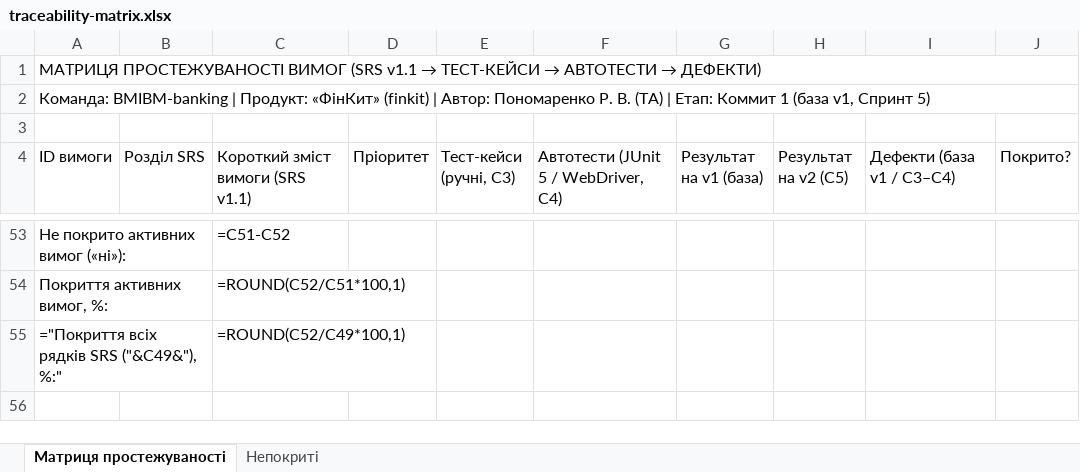
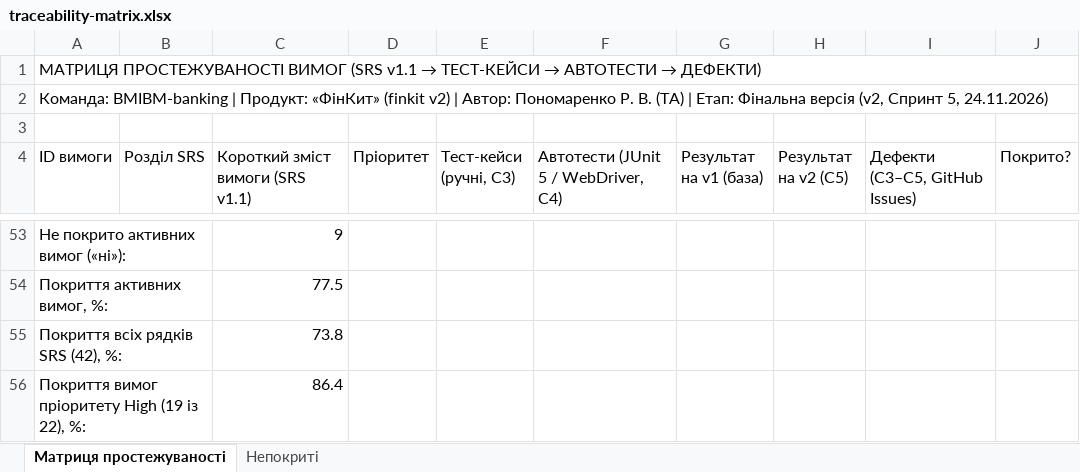
Before and after one commit to LuciferKPI/BMIBM-banking, an Excel workbook: docs/sprint5/traceability-matrix.xlsx, sheet Матриця простежуваності, drawn as a sheet; only a part is shown, gaps mark what is left out; values as stored, in another font and other column widths than the file's, no cell formats; formulas without a stored value are shown as written; removed rows and columns are numbered as before the commit, all else as after; the diff covers the shown part only; the diff names each change by its address in the sheet, - before the commit and + after, or states it on an @@ line.

```diff
--- a/docs/sprint5/traceability-matrix.xlsx (sheet Матриця простежуваності)
+++ b/docs/sprint5/traceability-matrix.xlsx (sheet Матриця простежуваності)
-A2 (ID вимоги): …Продукт: «ФінКит» (finkit) | Автор: Пономаренко Р. В. (ТА) | Етап: Коммит 1 (база v1, Спринт 5)
+A2 (ID вимоги): …Продукт: «ФінКит» (finkit v2) | Автор: Пономаренко Р. В. (ТА) | Етап: Фінальна версія (v2, Спринт 5, 24.11.2026)
-I4: Дефекти (база v1 / С3–С4)
+I4: Дефекти (С3–С5, GitHub Issues)
-C53 (Короткий зміст вимоги (SRS v1.1)): =C51-C52
+C53 (Короткий зміст вимоги (SRS v1.1)): 9
-C54 (Короткий зміст вимоги (SRS v1.1)): =ROUND(C52/C51*100,1)
+C54 (Короткий зміст вимоги (SRS v1.1)): 77.5
-row 55: ="Покриття всіх рядків SRS ("&C49&"), %:" |  | =ROUND(C52/C49*100,1)
+row 55: Покриття всіх рядків SRS (42), %: |  | 73.8
+row 56: Покриття вимог пріоритету High (19 із 22), %: |  | 86.4
```
Also changed, not shown: 51 edited cells elsewhere in this sheet, cell formats.
